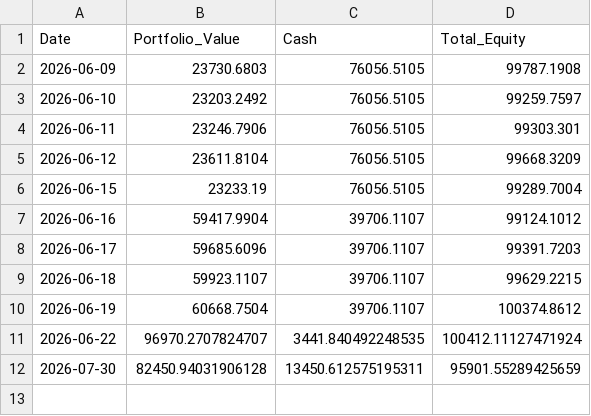
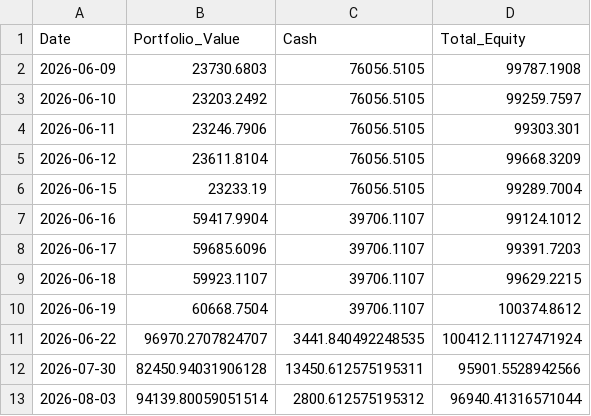
Before and after one commit to Yasharya007/v3, a CSV file: data/equity_history.csv, drawn as a sheet.

```diff
--- a/data/equity_history.csv
+++ b/data/equity_history.csv
@@ -11,2 +11,3 @@ Date,Portfolio_Value,Cash,Total_Equity
 2026-06-22,96970.2707824707,3441.840492248535,100412.11127471924
-2026-07-30,82450.94031906128,13450.612575195311,95901.55289425659
+2026-07-30,82450.94031906128,13450.612575195311,95901.5528942566
+2026-08-03,94139.80059051514,2800.612575195312,96940.41316571044
```
Also changed, not shown: data/fundamentals_cache.csv, data/portfolio.csv, 3 other files.
